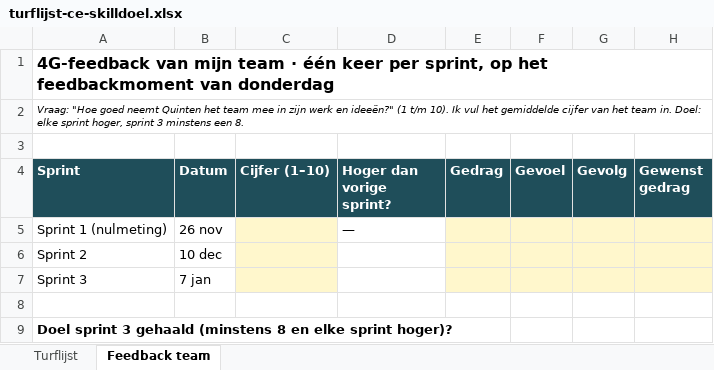
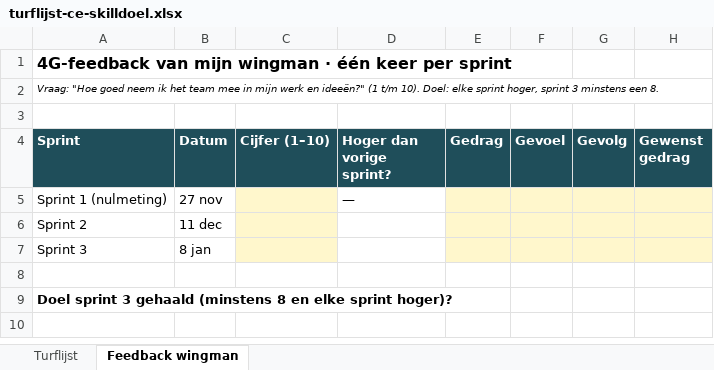
Before and after one commit to quintenbankersen23-sudo/Quinten-Bankersen-Portfolio-blok-2, an Excel workbook: bijlagen/turflijst-ce-skilldoel.xlsx, sheet Feedback wingman, drawn as a sheet; values as stored, in another font and other column widths than the file's, no borders; the diff names each change by its address in the sheet, - before the commit and + after, or states it on an @@ line.

```diff
--- a/bijlagen/turflijst-ce-skilldoel.xlsx (sheet Feedback wingman)
+++ b/bijlagen/turflijst-ce-skilldoel.xlsx (sheet Feedback wingman)
-sheet tab: Feedback team
+sheet tab: Feedback wingman
-A1 (Sprint): …van mijn team · één keer per sprint, op het feedbackmoment van donderdag
+A1 (Sprint): …van mijn wingman · één keer per sprint
-A2 (Sprint): …"Hoe goed neemt Quinten het team mee in zijn werk en ideeën?" (1 t/m 10). Ik vul het gemiddelde cijfer van het team in. Doel: elke…
+A2 (Sprint): …"Hoe goed neem ik het team mee in mijn werk en ideeën?" (1 t/m 10). Doel: elke…
-B5 (Datum): 26 nov
+B5 (Datum): 27 nov
-B6 (Datum): 10 dec
+B6 (Datum): 11 dec
-B7 (Datum): 7 jan
+B7 (Datum): 8 jan
```
Also changed, not shown: sheet Turflijst, 1 other file.
